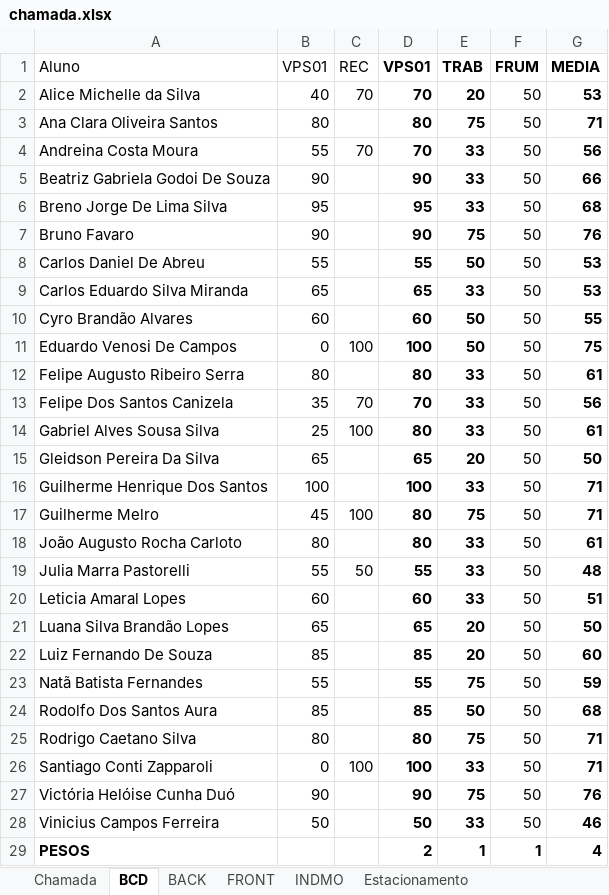
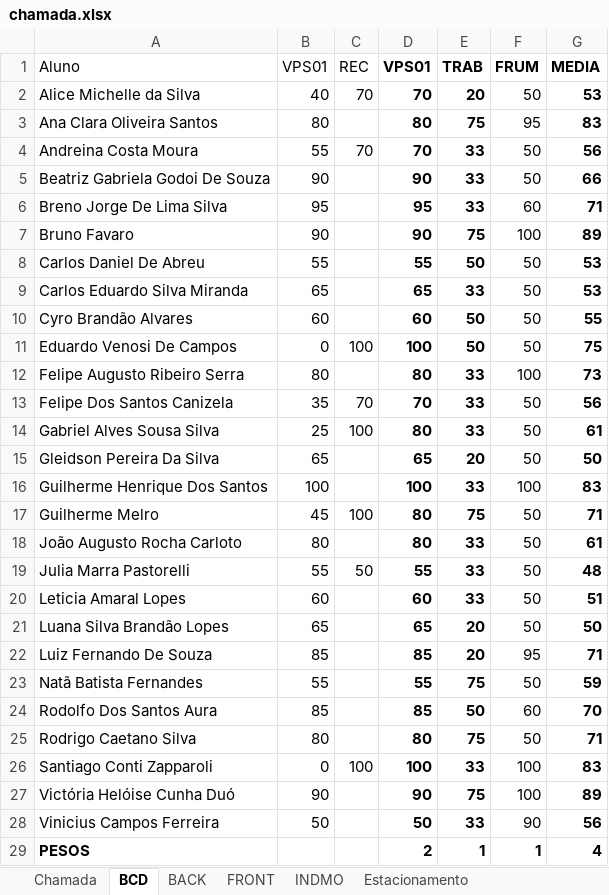
Before and after one commit to wellifabio/senai2022, an Excel workbook: 2des/chamada.xlsx, sheet BCD, drawn as a sheet; values as stored, in another font and other column widths than the file's, no borders; conditional formats not drawn; the diff names each change by its address in the sheet, - before the commit and + after, or states it on an @@ line.

```diff
--- a/2des/chamada.xlsx (sheet BCD)
+++ b/2des/chamada.xlsx (sheet BCD)
-F3 (FRUM): 50
+F3 (FRUM): 95
-G3 (MEDIA): 71
+G3 (MEDIA): 83
-F6 (FRUM): 50
+F6 (FRUM): 60
-G6 (MEDIA): 68
+G6 (MEDIA): 71
-F7 (FRUM): 50
+F7 (FRUM): 100
-G7 (MEDIA): 76
+G7 (MEDIA): 89
-F12 (FRUM): 50
+F12 (FRUM): 100
-G12 (MEDIA): 61
+G12 (MEDIA): 73
-F16 (FRUM): 50
+F16 (FRUM): 100
-G16 (MEDIA): 71
+G16 (MEDIA): 83
-F22 (FRUM): 50
+F22 (FRUM): 95
-G22 (MEDIA): 60
+G22 (MEDIA): 71
-F24 (FRUM): 50
+F24 (FRUM): 60
-G24 (MEDIA): 68
+G24 (MEDIA): 70
-F26:F27 (FRUM): 50
+F26:F27 (FRUM): 100
-G26 (MEDIA): 71
+G26 (MEDIA): 83
-G27 (MEDIA): 76
+G27 (MEDIA): 89
-F28 (FRUM): 50
+F28 (FRUM): 90
-G28 (MEDIA): 46
+G28 (MEDIA): 56
```
Also changed, not shown: sheet FRONT, sheet BACK, sheet INDMO.
